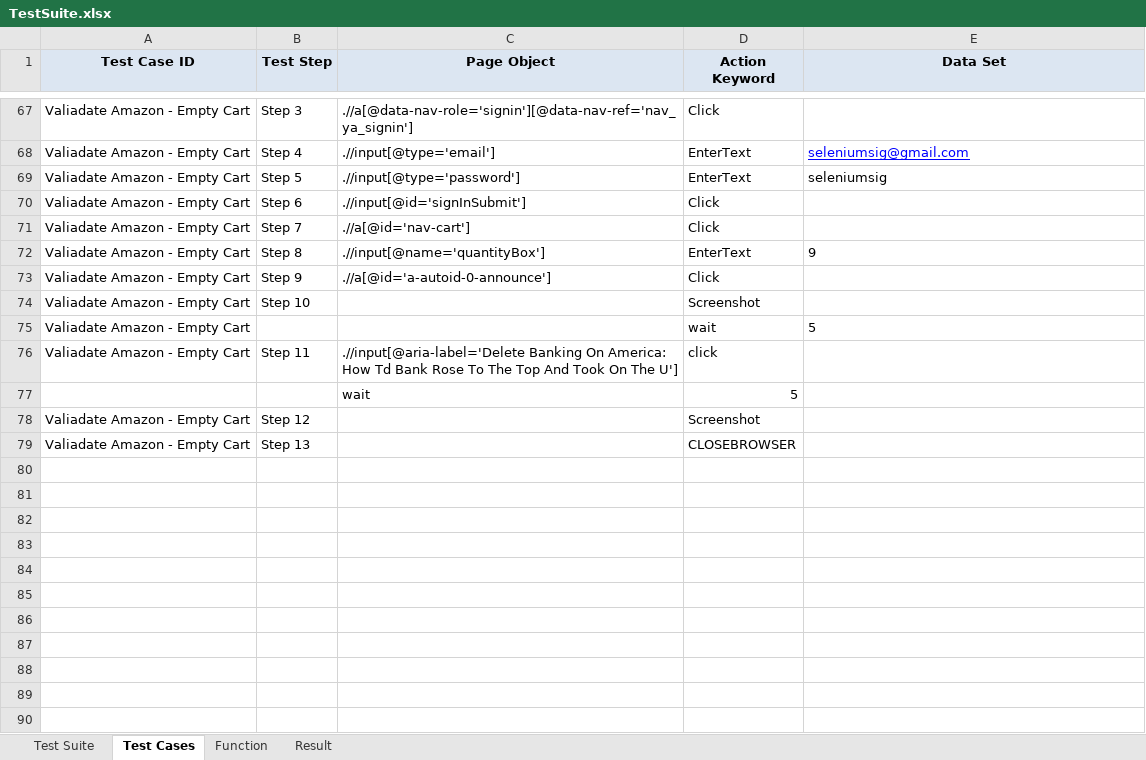
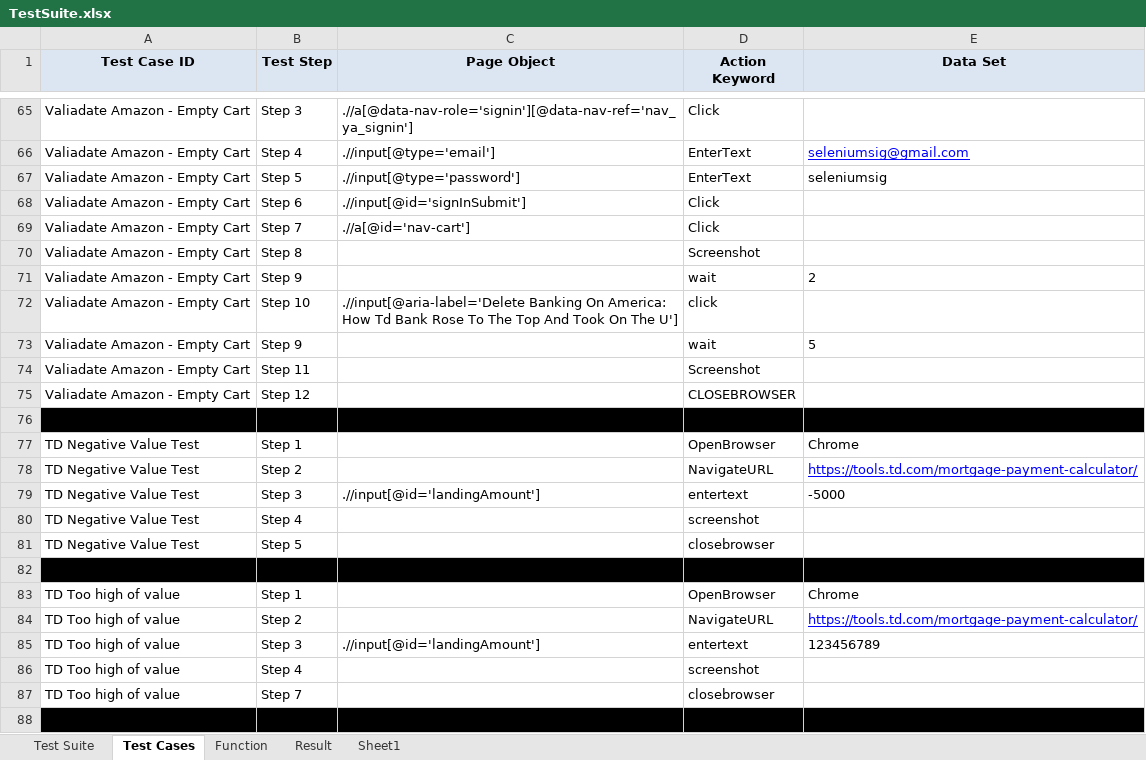
Before and after one commit to NickolasReidCGI/com.framework.automation, an Excel workbook: Test Cases/TestSuite.xlsx, sheet Test Cases, drawn as a sheet; only a part is shown, gaps mark what is left out; values as stored, in another font and other column widths than the file's, no borders; removed rows and columns are numbered as before the commit, all else as after; the diff covers the shown part only; the diff names each change by its address in the sheet, - before the commit and + after, or states it on an @@ line.

```diff
--- a/Test Cases/TestSuite.xlsx (sheet Test Cases)
+++ b/Test Cases/TestSuite.xlsx (sheet Test Cases)
+sheet tab: Sheet1
-row 72: Valiadate Amazon - Empty Cart | Step 8 | .//input[@name='quantityBox'] | EnterText | 9
-row 73: Valiadate Amazon - Empty Cart | Step 9 | .//a[@id='a-autoid-0-announce'] | Click
-B70 (Test Step): Step 10
+B70 (Test Step): Step 8
-B71 (Test Step): (empty)
+B71 (Test Step): Step 9
-E71 (Data Set): 5
+E71 (Data Set): 2
-B72 (Test Step): Step 11
+B72 (Test Step): Step 10
-row 77:  |  | wait | 5
+row 73: Valiadate Amazon - Empty Cart | Step 9 |  | wait | 5
-B74 (Test Step): Step 12
+B74 (Test Step): Step 11
-B75 (Test Step): Step 13
+B75 (Test Step): Step 12
+row 76: (empty)
+row 77: TD Negative Value Test | Step 1 |  | OpenBrowser | Chrome
+row 78: TD Negative Value Test | Step 2 |  | NavigateURL | https://tools.td.com/mortgage-payment-calculator/
+row 79: TD Negative Value Test | Step 3 | .//input[@id='landingAmount'] | entertext | -5000
+row 80: TD Negative Value Test | Step 4 |  | screenshot
+row 81: TD Negative Value Test | Step 5 |  | closebrowser
+row 82: (empty)
+row 83: TD Too high of value | Step 1 |  | OpenBrowser | Chrome
+row 84: TD Too high of value | Step 2 |  | NavigateURL | https://tools.td.com/mortgage-payment-calculator/
+row 85: TD Too high of value | Step 3 | .//input[@id='landingAmount'] | entertext | 123456789
+row 86: TD Too high of value | Step 4 |  | screenshot
+row 87: TD Too high of value | Step 7 |  | closebrowser
+row 88: (empty)
```
Also changed, not shown: 36 added rows, 3 removed rows, 26 edited cells and cell formats elsewhere in this sheet, sheet Test Suite, 23 other files.
